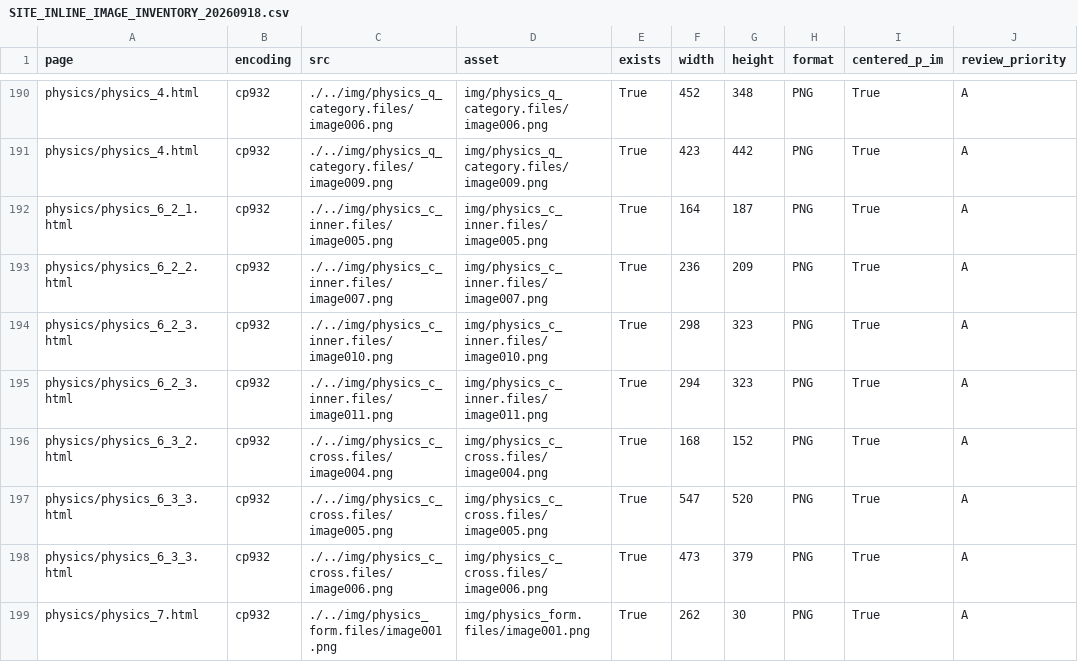
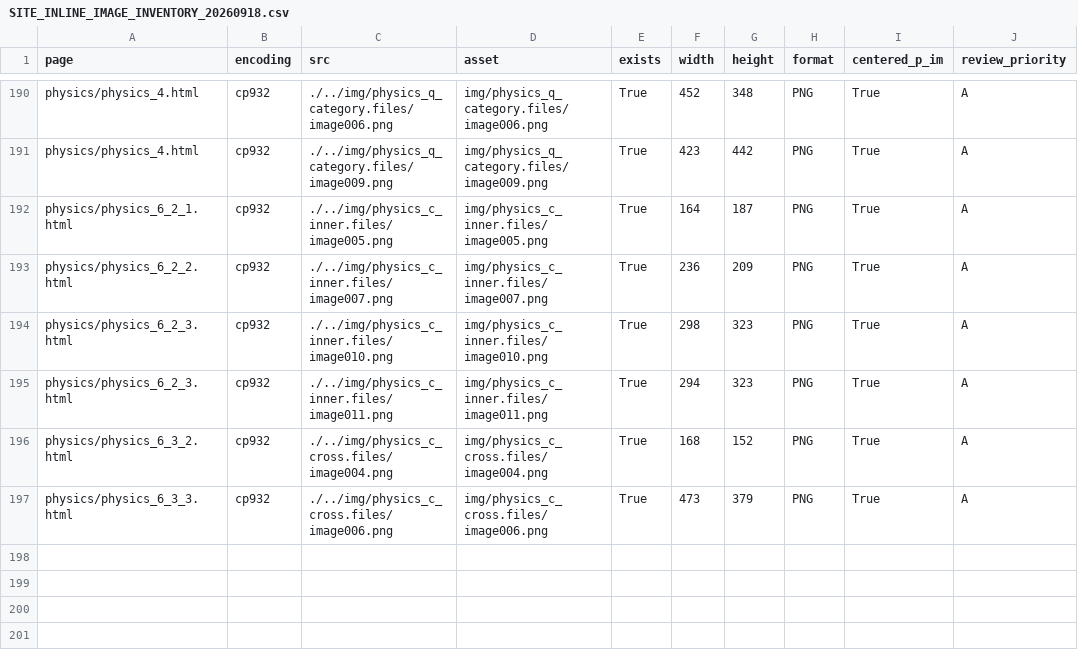
Before and after one commit to yuki746289/product_blog_ryutai, a CSV file: .document/formula_reviews/SITE_INLINE_IMAGE_INVENTORY_20260918.csv, drawn as a sheet; only a part is shown, gaps mark what is left out.

```diff
--- a/.document/formula_reviews/SITE_INLINE_IMAGE_INVENTORY_20260918.csv
+++ b/.document/formula_reviews/SITE_INLINE_IMAGE_INVENTORY_20260918.csv
@@ -196,4 +196,2 @@ physics/physics_6_2_3.html,cp932,./../img/physics_c_inner.files/image011.png,img
 physics/physics_6_3_2.html,cp932,./../img/physics_c_cross.files/image004.png,img/physics_c_cross.files/image004.png,True,168,152,PNG,True,A
-physics/physics_6_3_3.html,cp932,./../img/physics_c_cross.files/image005.png,img/physics_c_cross.files/image005.png,True,547,520,PNG,True,A
 physics/physics_6_3_3.html,cp932,./../img/physics_c_cross.files/image006.png,img/physics_c_cross.files/image006.png,True,473,379,PNG,True,A
-physics/physics_7.html,cp932,./../img/physics_form.files/image001.png,img/physics_form.files/image001.png,True,262,30,PNG,True,A
```
Also changed, not shown: 2 other files.
